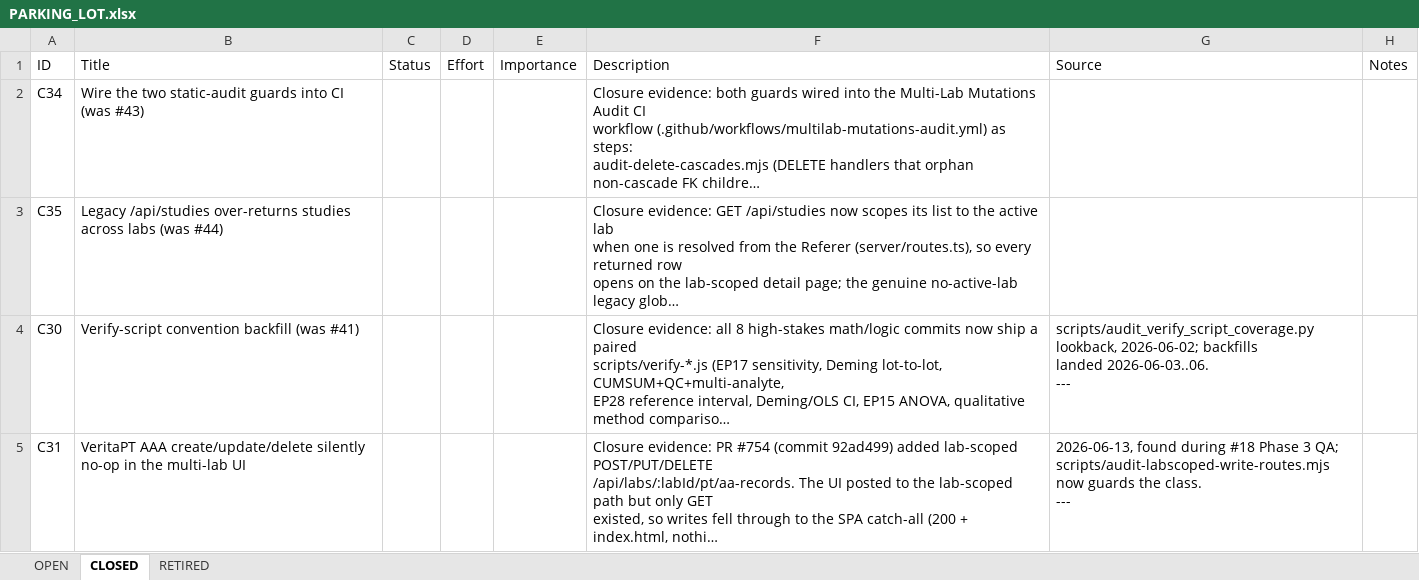
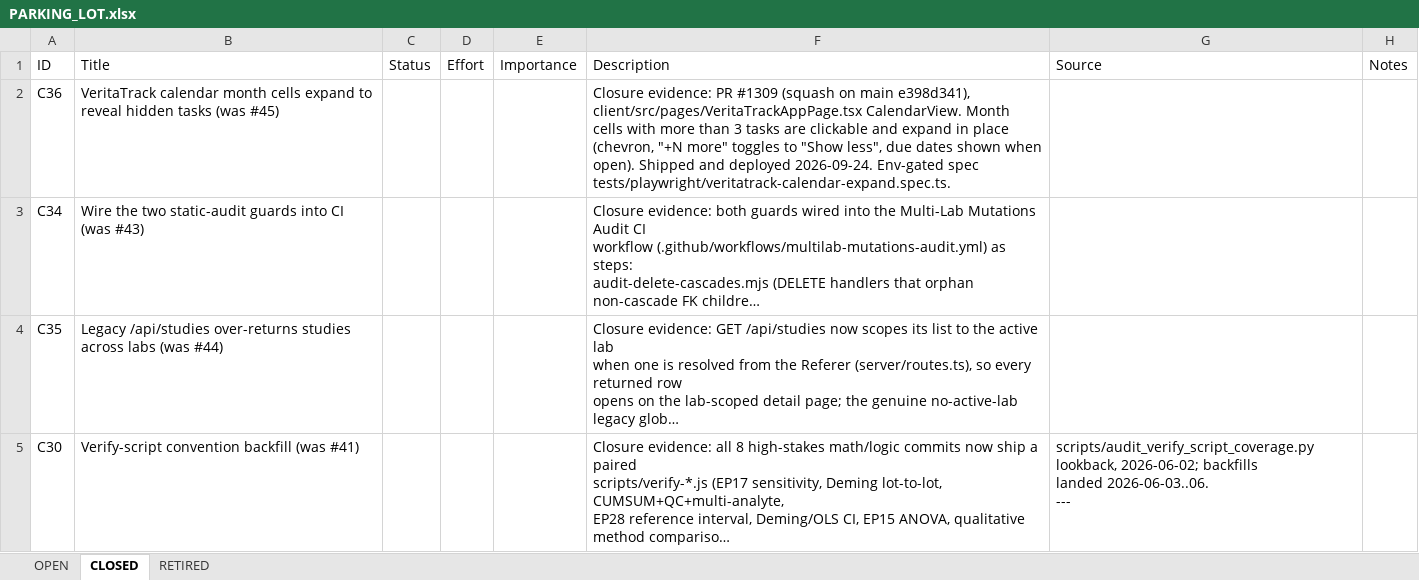
Before and after one commit to mav40121/veritas-lab-services, an Excel workbook: PARKING_LOT.xlsx, sheet CLOSED, drawn as a sheet; only a part is shown; the shorter side is filled out with more unchanged rows; long unchanged cells end in …; values as stored, in another font and other column widths than the file's, no cell formats; the diff names each change by its address in the sheet, - before the commit and + after, or states it on an @@ line.

```diff
--- a/PARKING_LOT.xlsx (sheet CLOSED)
+++ b/PARKING_LOT.xlsx (sheet CLOSED)
+row 2: C36 | VeritaTrack calendar month cells expand to reveal hidden tasks (was #45) |  |  |  | Closure evidence: PR #1309 (squash on main e398d341), client/src/pages/VeritaTrackAppPage.tsx CalendarView. Month cells with more than 3 tasks are clickable and expand in place (chevron, "+N more" toggles to "Show less", due dates shown when open). Shipped and deployed 2026-09-24. Env-gated spec tests/playwright/veritatrack-calendar-expand.spec.ts.
```
Also changed, not shown: sheet OPEN, cell formats, 1 other file.
